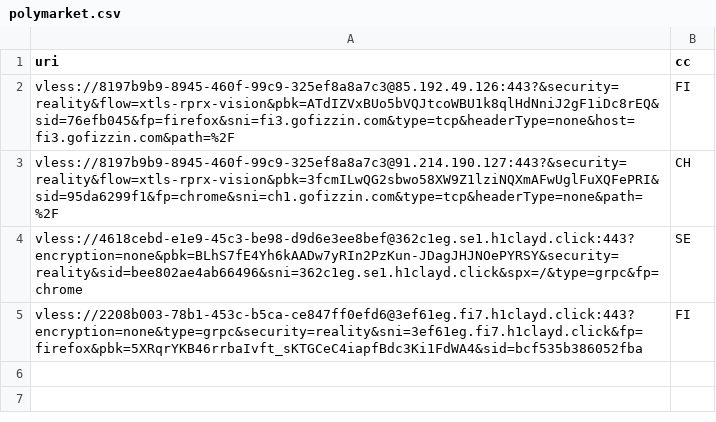
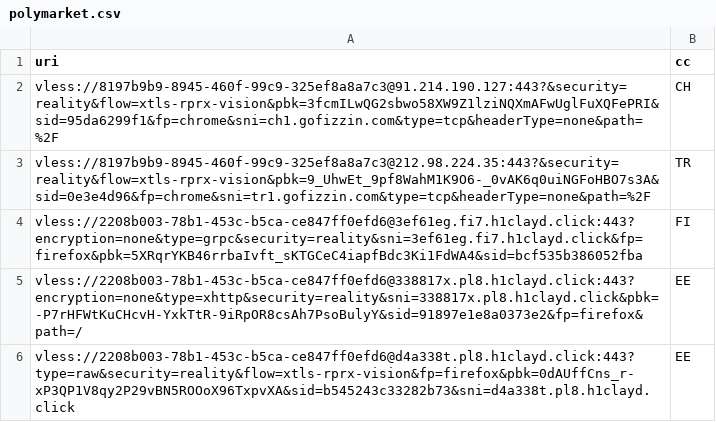
Before and after one commit to grisha-seleznev/free-vless-keys-russia, a CSV file: stage/polymarket.csv, drawn as a sheet.

Commit message:
🇷🇺 Проверка из РФ: 56 ключей, Polymarket 5 (16.11.2026 15:36 МСК)

```diff
--- a/stage/polymarket.csv
+++ b/stage/polymarket.csv
@@ -1,5 +1,6 @@
 uri,cc
-vless://8197b9b9-8945-460f-99c9-325ef8a8a7c3@85.192.49.126:443?&security=reality&flow=xtls-rprx-vision&pbk=ATdIZVxBUo5bVQJtcoWBU1k8qlHdNniJ2gF1iDc8rEQ&sid=76efb045&fp=firefox&sni=fi3.gofizzin.com&type=tcp&headerType=none&host=fi3.gofizzin.com&path=%2F,FI
 vless://8197b9b9-8945-460f-99c9-325ef8a8a7c3@91.214.190.127:443?&security=reality&flow=xtls-rprx-vision&pbk=3fcmILwQG2sbwo58XW9Z1lziNQXmAFwUglFuXQFePRI&sid=95da6299f1&fp=chrome&sni=ch1.gofizzin.com&type=tcp&headerType=none&path=%2F,CH
-vless://4618cebd-e1e9-45c3-be98-d9d6e3ee8bef@362c1eg.se1.h1clayd.click:443?encryption=none&pbk=BLhS7fE4Yh6kAADw7yRIn2PzKun-JDagJHJNOePYRSY&security=reality&sid=bee802ae4ab66496&sni=362c1eg.se1.h1clayd.click&spx=/&type=grpc&fp=chrome,SE
+vless://8197b9b9-8945-460f-99c9-325ef8a8a7c3@212.98.224.35:443?&security=reality&flow=xtls-rprx-vision&pbk=9_UhwEt_9pf8WahM1K9O6-_0vAK6q0uiNGFoHBO7s3A&sid=0e3e4d96&fp=chrome&sni=tr1.gofizzin.com&type=tcp&headerType=none&path=%2F,TR
 vless://2208b003-78b1-453c-b5ca-ce847ff0efd6@3ef61eg.fi7.h1clayd.click:443?encryption=none&type=grpc&security=reality&sni=3ef61eg.fi7.h1clayd.click&fp=firefox&pbk=5XRqrYKB46rrbaIvft_sKTGCeC4iapfBdc3Ki1FdWA4&sid=bcf535b386052fba,FI
+vless://2208b003-78b1-453c-b5ca-ce847ff0efd6@338817x.pl8.h1clayd.click:443?encryption=none&type=xhttp&security=reality&sni=338817x.pl8.h1clayd.click&pbk=-P7rHFWtKuCHcvH-YxkTtR-9iRpOR8csAh7PsoBulyY&sid=91897e1e8a0373e2&fp=firefox&path=/,EE
+vless://2208b003-78b1-453c-b5ca-ce847ff0efd6@d4a338t.pl8.h1clayd.click:443?type=raw&security=reality&flow=xtls-rprx-vision&fp=firefox&pbk=0dAUffCns_r-xP3QP1V8qy2P29vBN5ROOoX96TxpvXA&sid=b545243c33282b73&sni=d4a338t.pl8.h1clayd.click,EE
```
Also changed, not shown: stage/checked.csv, 56 other files.
